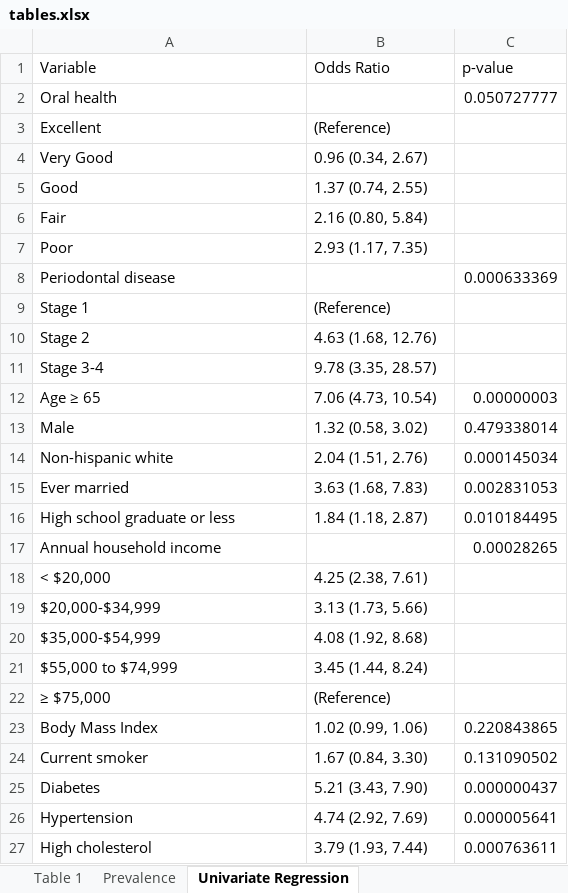
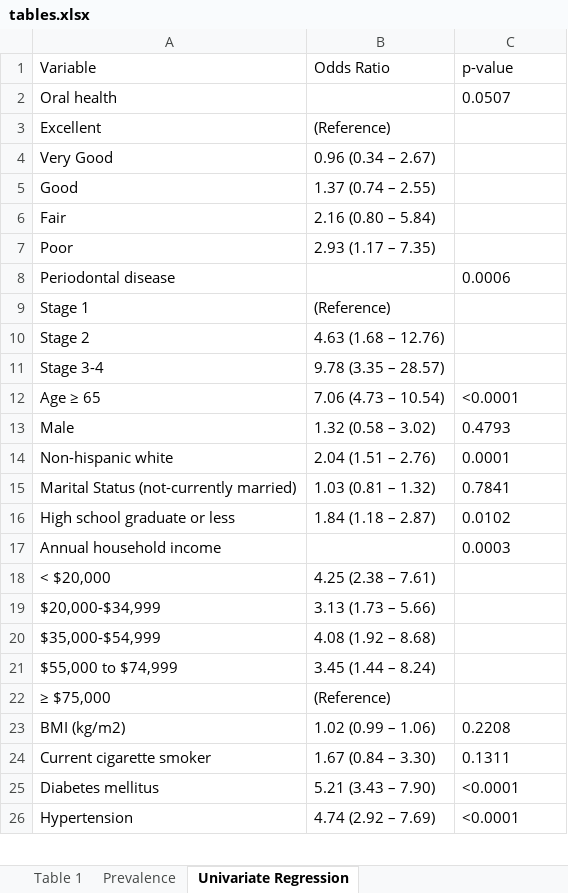
Before and after one commit to ericdunipace/periodontal, an Excel workbook: Tables/tables.xlsx, sheet Univariate Regression, drawn as a sheet; only a part is shown; values as stored, in another font and other column widths than the file's, no borders; removed rows and columns are numbered as before the commit, all else as after; the diff covers the shown part only; the diff names each change by its address in the sheet, - before the commit and + after, or states it on an @@ line.

```diff
--- a/Tables/tables.xlsx (sheet Univariate Regression)
+++ b/Tables/tables.xlsx (sheet Univariate Regression)
-C2: 0.050727777
+C2: 0.0507
-B4: 0.96 (0.34, 2.67)
+B4: 0.96 (0.34 – 2.67)
-B5: 1.37 (0.74, 2.55)
+B5: 1.37 (0.74 – 2.55)
-B6: 2.16 (0.80, 5.84)
+B6: 2.16 (0.80 – 5.84)
-B7: 2.93 (1.17, 7.35)
+B7: 2.93 (1.17 – 7.35)
-C8: 0.000633369
+C8: 0.0006
-B10: 4.63 (1.68, 12.76)
+B10: 4.63 (1.68 – 12.76)
-B11: 9.78 (3.35, 28.57)
+B11: 9.78 (3.35 – 28.57)
-B12: 7.06 (4.73, 10.54)
+B12: 7.06 (4.73 – 10.54)
-C12: 0.00000003
+C12: <0.0001
-B13: 1.32 (0.58, 3.02)
+B13: 1.32 (0.58 – 3.02)
-C13: 0.479338014
+C13: 0.4793
-B14: 2.04 (1.51, 2.76)
+B14: 2.04 (1.51 – 2.76)
-C14: 0.000145034
+C14: 0.0001
-row 15: Ever married | 3.63 (1.68, 7.83) | 0.002831053
+row 15: Marital Status (not-currently married) | 1.03 (0.81 – 1.32) | 0.7841
-B16: 1.84 (1.18, 2.87)
+B16: 1.84 (1.18 – 2.87)
-C16: 0.010184495
+C16: 0.0102
-C17: 0.00028265
+C17: 0.0003
-B18: 4.25 (2.38, 7.61)
+B18: 4.25 (2.38 – 7.61)
-B19: 3.13 (1.73, 5.66)
+B19: 3.13 (1.73 – 5.66)
-B20: 4.08 (1.92, 8.68)
+B20: 4.08 (1.92 – 8.68)
-B21: 3.45 (1.44, 8.24)
+B21: 3.45 (1.44 – 8.24)
-row 23: Body Mass Index | 1.02 (0.99, 1.06) | 0.220843865
-row 24: Current smoker | 1.67 (0.84, 3.30) | 0.131090502
-row 25: Diabetes | 5.21 (3.43, 7.90) | 0.000000437
+row 23: BMI (kg/m2) | 1.02 (0.99 – 1.06) | 0.2208
+row 24: Current cigarette smoker | 1.67 (0.84 – 3.30) | 0.1311
+row 25: Diabetes mellitus | 5.21 (3.43 – 7.90) | <0.0001
-B26: 4.74 (2.92, 7.69)
+B26: 4.74 (2.92 – 7.69)
-C26: 0.000005641
+C26: <0.0001
-row 27: High cholesterol | 3.79 (1.93, 7.44) | 0.000763611
```
Also changed, not shown: 2 added rows, 2 removed rows and 2 edited cells elsewhere in this sheet, sheet Table 1, sheet Oral Health Regression, sheet Periodontal Stage Regression, 7 other files.
